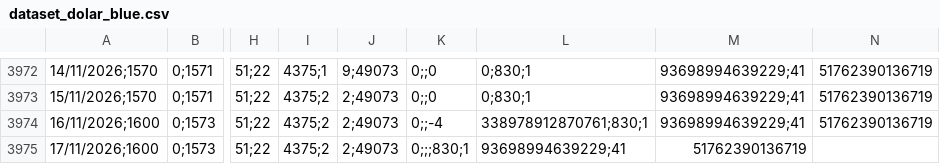
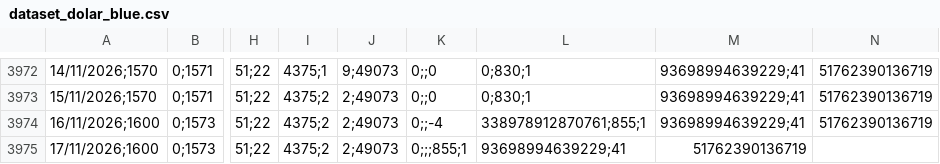
Before and after one commit to deysicamacho/Proyecto-final-IFTS24, a CSV file: data/dataset_dolar_blue.csv, drawn as a sheet; only a part is shown, gaps mark what is left out; the diff names each change by its address in the sheet, - before the commit and + after, or states it on an @@ line.

```diff
--- a/data/dataset_dolar_blue.csv
+++ b/data/dataset_dolar_blue.csv
-L3974: 338978912870761;830;1
+L3974: 338978912870761;855;1
-K3975: 0;;;830;1
+K3975: 0;;;855;1
```
Also changed, not shown: data/diagnostico_dataset.csv, 1 other file.
